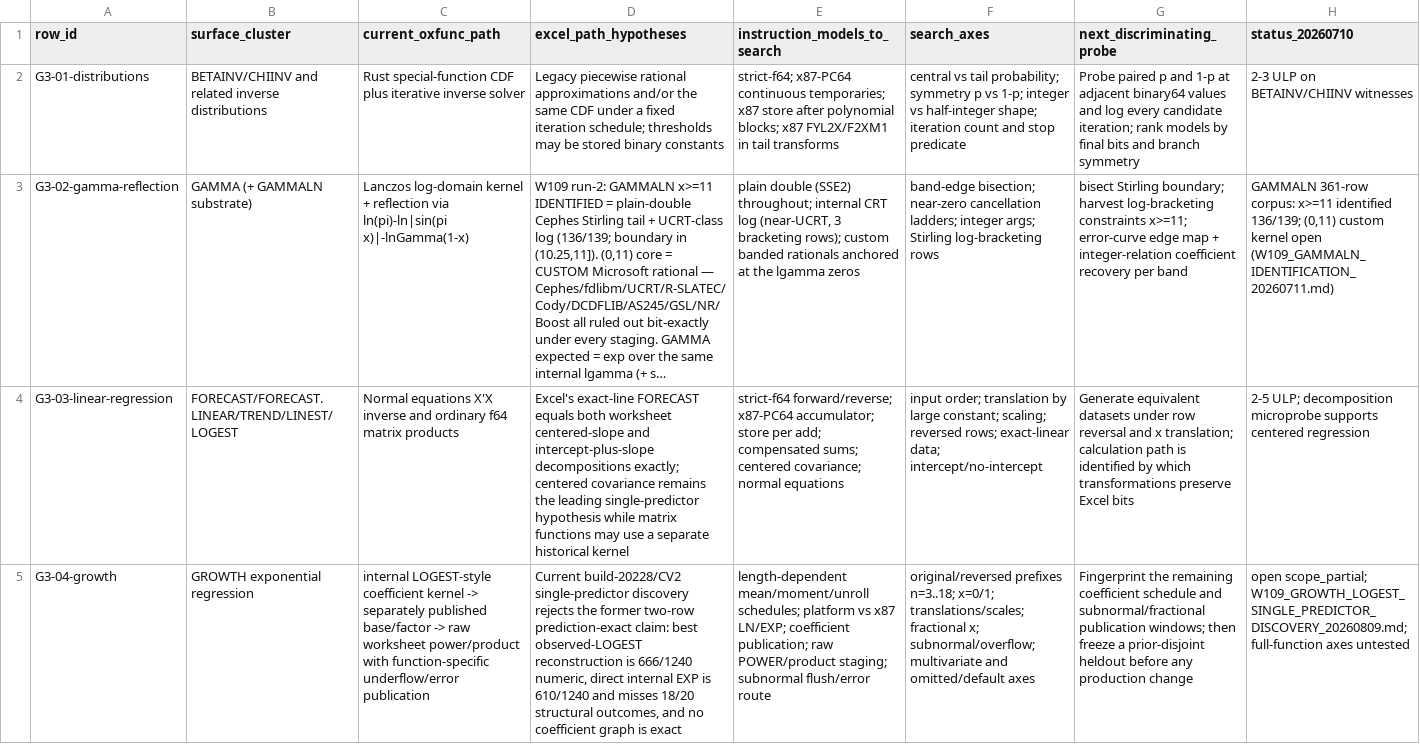
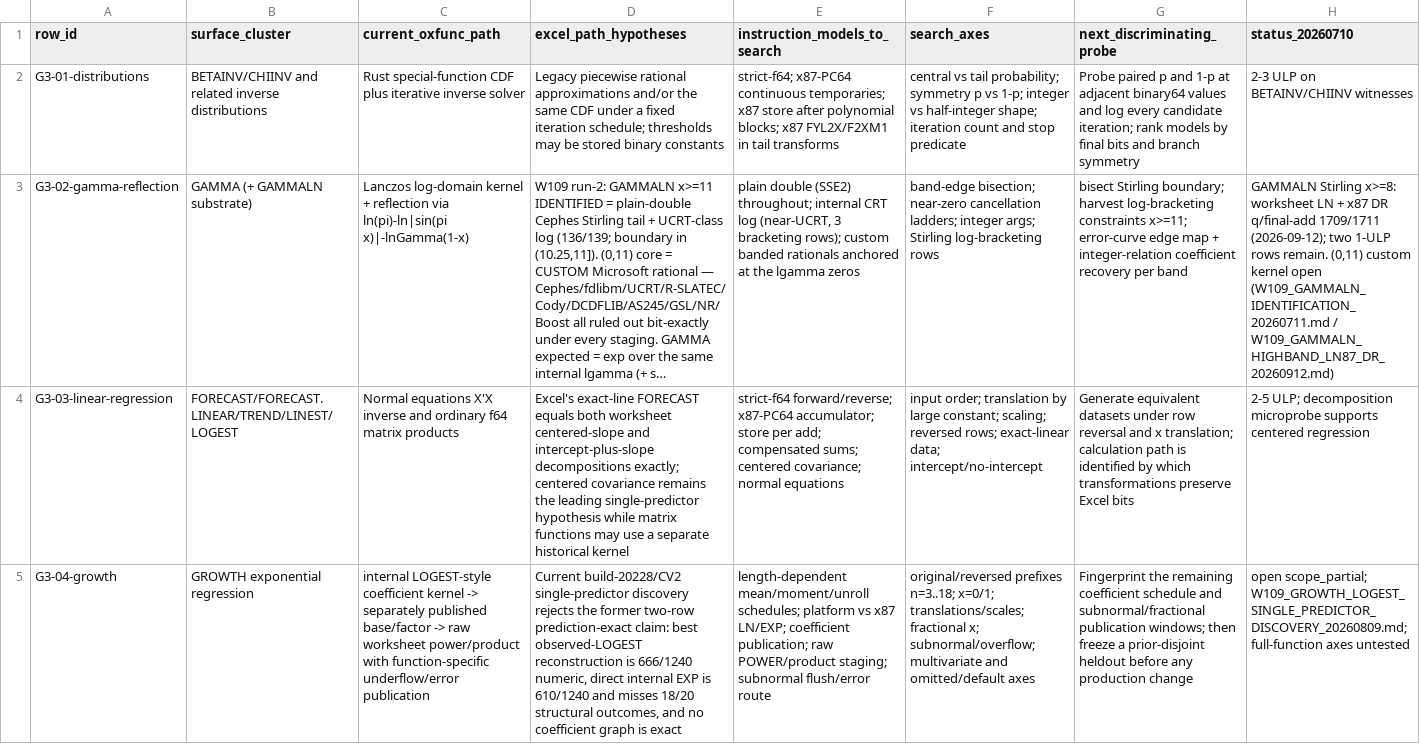
Before and after one commit to DnaCalc/OxFunc, a CSV file: docs/function-lane/DISCREPANCY_CALCULATION_MAP.csv, drawn as a sheet; only a part is shown; long unchanged cells end in …; the diff names each change by its address in the sheet, - before the commit and + after, or states it on an @@ line.

Commit message:
Land GAMMALN Stirling x>=8 as worksheet LN plus x87 DR q.
Identified high-band graph: LN87(x), DR((x-0.5)*ln - x + LS2PI), native
fdlibm w-tail, DR(q + z*w). Union replay 1709/1711 unique x>=8 rows
(max 1 ULP) vs prior native-ln 1701/1711 (max 2). Live Excel 16.0 build
20326/CV2 Value2 republishes the 20228 pin bits. Two 1-ULP rows remain
open. G3-02 stays in-progress.

Also records PRICE last-bit accumulator negatives (Kahan/Neumaier/
pairwise/Horner/geom) and 2026-09-12 wall clues from the local Excel
last-bit campaign. Does not land ERFC Lentz 1324 (constraint only).

```diff
--- a/docs/function-lane/DISCREPANCY_CALCULATION_MAP.csv
+++ b/docs/function-lane/DISCREPANCY_CALCULATION_MAP.csv
-H3 (status_20260710): GAMMALN 361-row corpus: x>=11 identified 136/139; (0,11) custom kernel open (W109_GAMMALN_IDENTIFICATION_20260711.md)
+H3 (status_20260710): GAMMALN Stirling x>=8: worksheet LN + x87 DR q/final-add 1709/1711 (2026-09-12); two 1-ULP rows remain. (0,11) custom kernel open (W109_GAMMALN_IDENTIFICATION_20260711.md / W109_GAMMALN_HIGHBAND_LN87_DR_20260912.md)
```
Also changed, not shown: 6 other files.
